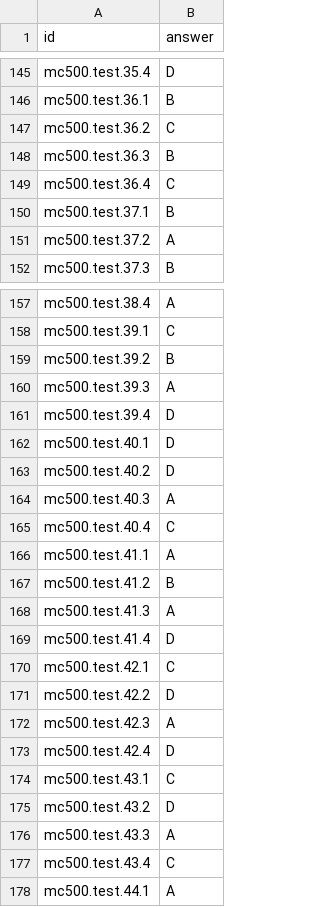
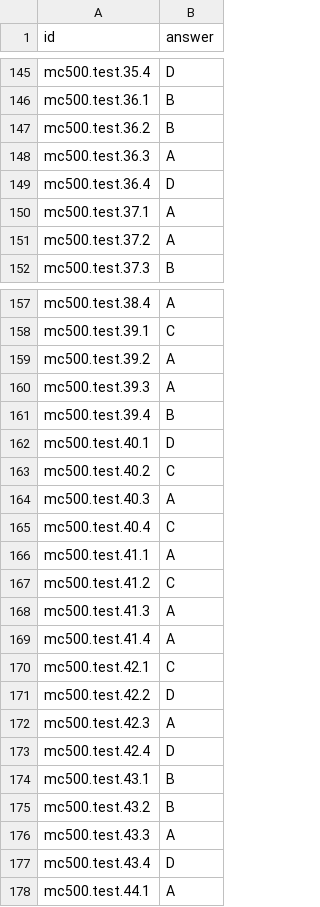
Before and after one commit to jacobemmerson/CS1671, a CSV file: MCTest/test_answers.csv, drawn as a sheet; only a part is shown, gaps mark what is left out; the diff covers the shown part only.

```diff
--- a/MCTest/test_answers.csv
+++ b/MCTest/test_answers.csv
@@ -146,6 +146,6 @@ mc500.test.35.4,D
 mc500.test.36.1,B
-mc500.test.36.2,C
-mc500.test.36.3,B
-mc500.test.36.4,C
-mc500.test.37.1,B
+mc500.test.36.2,B
+mc500.test.36.3,A
+mc500.test.36.4,D
+mc500.test.37.1,A
 mc500.test.37.2,A
@@ -158,7 +158,7 @@ mc500.test.38.4,A
 mc500.test.39.1,C
-mc500.test.39.2,B
+mc500.test.39.2,A
 mc500.test.39.3,A
-mc500.test.39.4,D
+mc500.test.39.4,B
 mc500.test.40.1,D
-mc500.test.40.2,D
+mc500.test.40.2,C
 mc500.test.40.3,A
@@ -166,5 +166,5 @@ mc500.test.40.4,C
 mc500.test.41.1,A
-mc500.test.41.2,B
+mc500.test.41.2,C
 mc500.test.41.3,A
-mc500.test.41.4,D
+mc500.test.41.4,A
 mc500.test.42.1,C
@@ -173,6 +173,6 @@ mc500.test.42.3,A
 mc500.test.42.4,D
-mc500.test.43.1,C
-mc500.test.43.2,D
+mc500.test.43.1,B
+mc500.test.43.2,B
 mc500.test.43.3,A
-mc500.test.43.4,C
+mc500.test.43.4,D
 mc500.test.44.1,A
```
Also changed, not shown: 120 edited cells elsewhere in this file, 5 other files.
